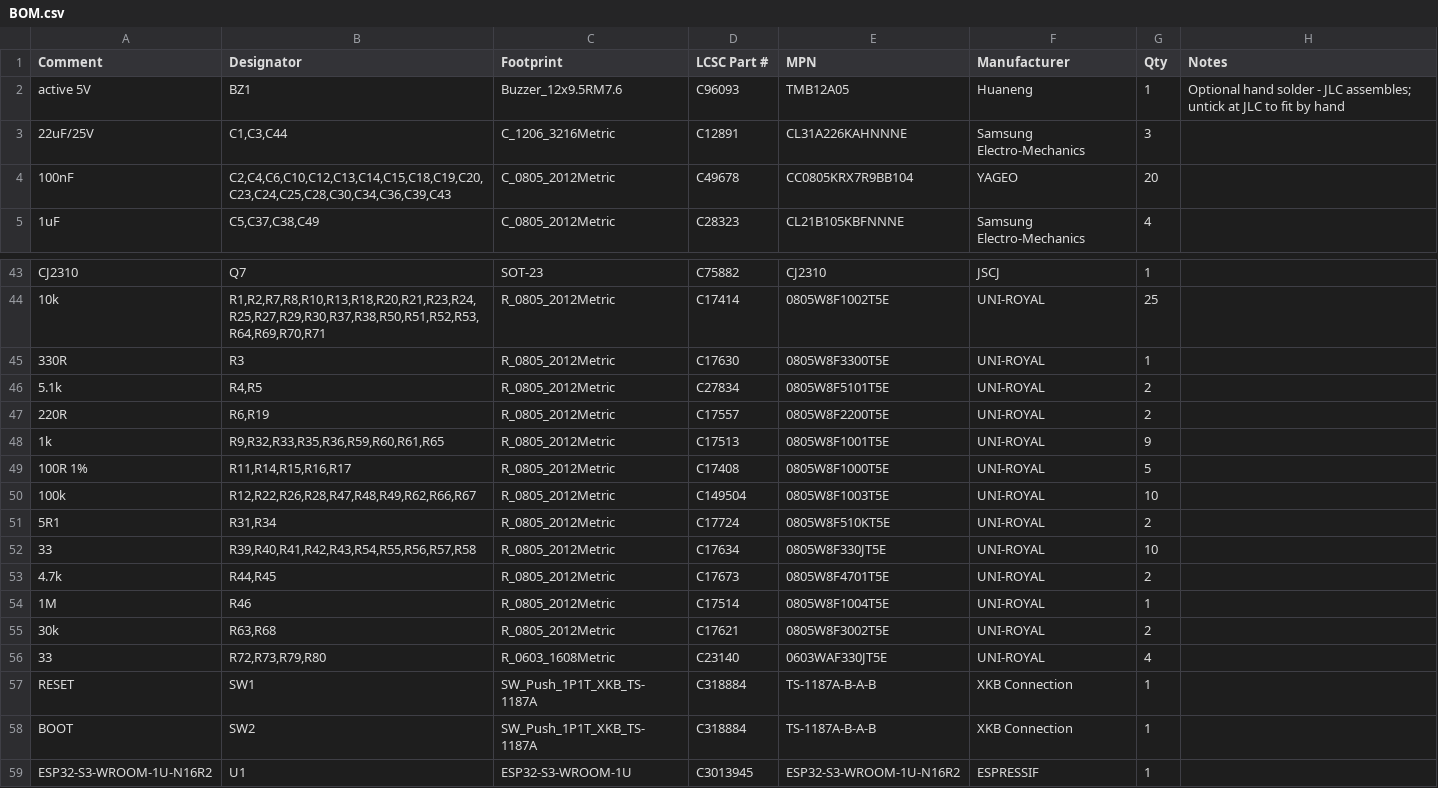
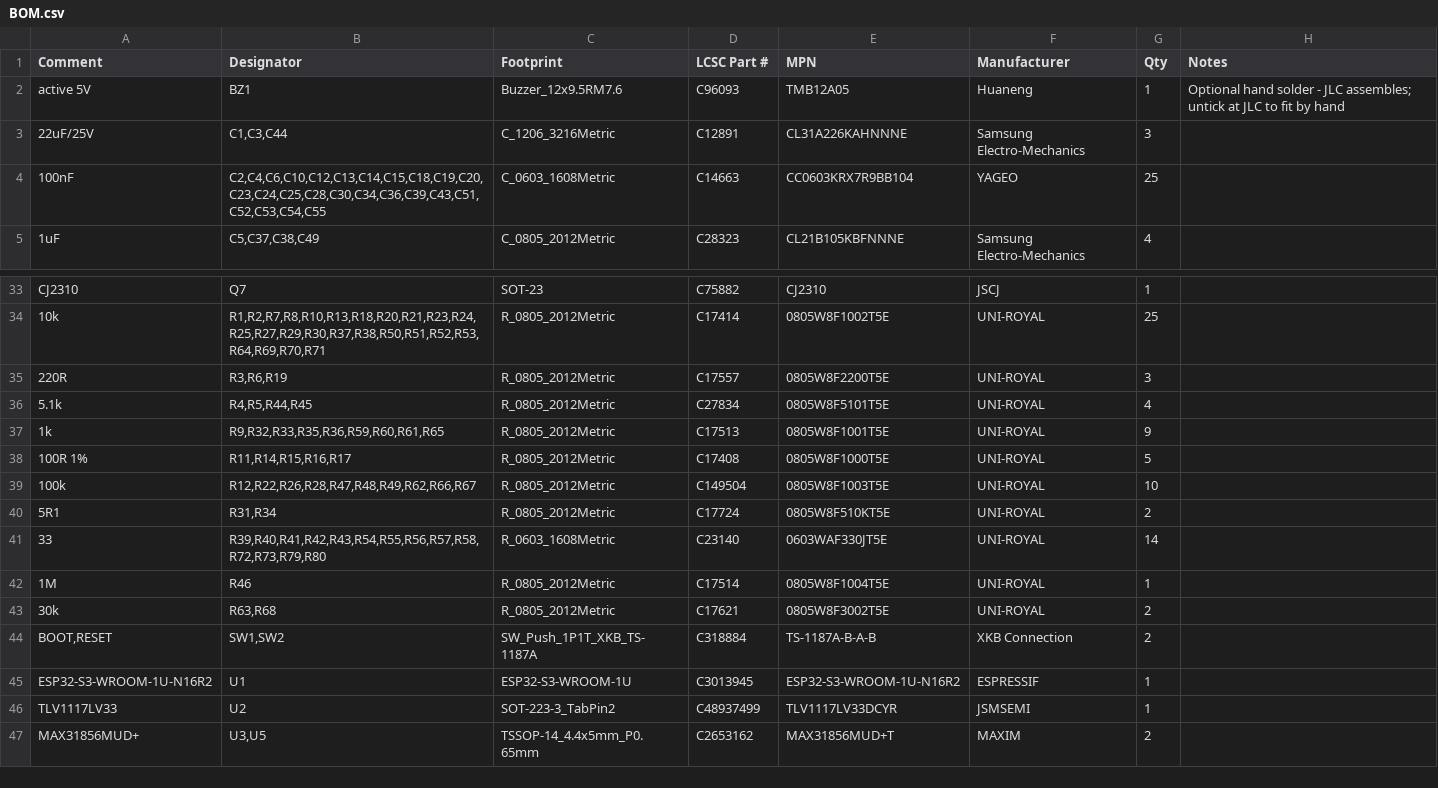
Before and after one commit to BenSeverson/bisque, a CSV file: hardware/kicad/jlcpcb/BOM.csv, drawn as a sheet; only a part is shown, gaps mark what is left out; the shorter side is filled out with more unchanged rows; the diff covers the shown part only.

```diff
--- a/hardware/kicad/jlcpcb/BOM.csv
+++ b/hardware/kicad/jlcpcb/BOM.csv
@@ -3,3 +3,3 @@
 "22uF/25V","C1,C3,C44","C_1206_3216Metric","C12891","CL31A226KAHNNNE","Samsung Electro-Mechanics","3",""
-"100nF","C2,C4,C6,C10,C12,C13,C14,C15,C18,C19,C20,C23,C24,C25,C28,C30,C34,C36,C39,C43","C_0805_2012Metric","C49678","CC0805KRX7R9BB104","YAGEO","20",""
+"100nF","C2,C4,C6,C10,C12,C13,C14,C15,C18,C19,C20,C23,C24,C25,C28,C30,C34,C36,C39,C43,C51,C52,C53,C54,C55","C_0603_1608Metric","C14663","CC0603KRX7R9BB104","YAGEO","25",""
 "1uF","C5,C37,C38,C49","C_0805_2012Metric","C28323","CL21B105KBFNNNE","Samsung Electro-Mechanics","4",""
@@ -44,5 +34,4 @@
 "10k","R1,R2,R7,R8,R10,R13,R18,R20,R21,R23,R24,R25,R27,R29,R30,R37,R38,R50,R51,R52,R53,R64,R69,R70,R71","R_0805_2012Metric","C17414","0805W8F1002T5E","UNI-ROYAL","25",""
-"330R","R3","R_0805_2012Metric","C17630","0805W8F3300T5E","UNI-ROYAL","1",""
-"5.1k","R4,R5","R_0805_2012Metric","C27834","0805W8F5101T5E","UNI-ROYAL","2",""
-"220R","R6,R19","R_0805_2012Metric","C17557","0805W8F2200T5E","UNI-ROYAL","2",""
+"220R","R3,R6,R19","R_0805_2012Metric","C17557","0805W8F2200T5E","UNI-ROYAL","3",""
+"5.1k","R4,R5,R44,R45","R_0805_2012Metric","C27834","0805W8F5101T5E","UNI-ROYAL","4",""
 "1k","R9,R32,R33,R35,R36,R59,R60,R61,R65","R_0805_2012Metric","C17513","0805W8F1001T5E","UNI-ROYAL","9",""
@@ -51,9 +40,6 @@
 "5R1","R31,R34","R_0805_2012Metric","C17724","0805W8F510KT5E","UNI-ROYAL","2",""
-"33","R39,R40,R41,R42,R43,R54,R55,R56,R57,R58","R_0805_2012Metric","C17634","0805W8F330JT5E","UNI-ROYAL","10",""
-"4.7k","R44,R45","R_0805_2012Metric","C17673","0805W8F4701T5E","UNI-ROYAL","2",""
+"33","R39,R40,R41,R42,R43,R54,R55,R56,R57,R58,R72,R73,R79,R80","R_0603_1608Metric","C23140","0603WAF330JT5E","UNI-ROYAL","14",""
 "1M","R46","R_0805_2012Metric","C17514","0805W8F1004T5E","UNI-ROYAL","1",""
 "30k","R63,R68","R_0805_2012Metric","C17621","0805W8F3002T5E","UNI-ROYAL","2",""
-"33","R72,R73,R79,R80","R_0603_1608Metric","C23140","0603WAF330JT5E","UNI-ROYAL","4",""
-"RESET","SW1","SW_Push_1P1T_XKB_TS-1187A","C318884","TS-1187A-B-A-B","XKB Connection","1",""
-"BOOT","SW2","SW_Push_1P1T_XKB_TS-1187A","C318884","TS-1187A-B-A-B","XKB Connection","1",""
+"BOOT,RESET","SW1,SW2","SW_Push_1P1T_XKB_TS-1187A","C318884","TS-1187A-B-A-B","XKB Connection","2",""
 "ESP32-S3-WROOM-1U-N16R2","U1","ESP32-S3-WROOM-1U","C3013945","ESP32-S3-WROOM-1U-N16R2","ESPRESSIF","1",""
```
Also changed, not shown: 1 added row, 11 removed rows and 5 edited cells elsewhere in this file, hardware/kicad/jlcpcb/CPL.csv, hardware/kicad/jlcpcb/hand-solder-parts.csv, 43 other files.
